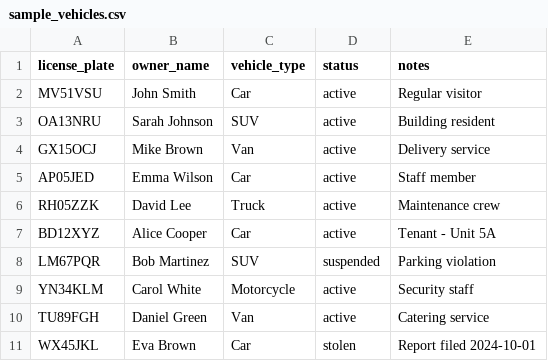
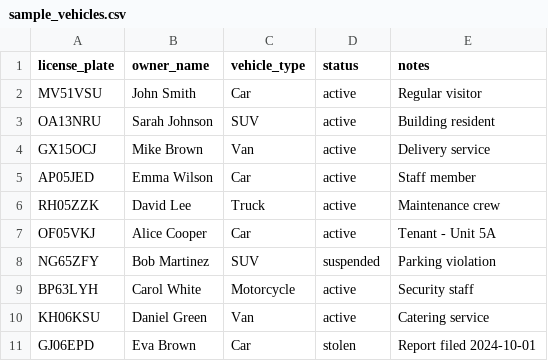
Before and after one commit to omparab/License-Plate-test, a CSV file: sample_vehicles.csv, drawn as a sheet.

Commit message:
3rd commit: License plate detection system

```diff
--- a/sample_vehicles.csv
+++ b/sample_vehicles.csv
@@ -6,6 +6,6 @@ AP05JED,Emma Wilson,Car,active,Staff member
 RH05ZZK,David Lee,Truck,active,Maintenance crew
-BD12XYZ,Alice Cooper,Car,active,Tenant - Unit 5A
-LM67PQR,Bob Martinez,SUV,suspended,Parking violation
-YN34KLM,Carol White,Motorcycle,active,Security staff
-TU89FGH,Daniel Green,Van,active,Catering service
-WX45JKL,Eva Brown,Car,stolen,Report filed 2024-10-01
+OF05VKJ,Alice Cooper,Car,active,Tenant - Unit 5A
+NG65ZFY,Bob Martinez,SUV,suspended,Parking violation
+BP63LYH,Carol White,Motorcycle,active,Security staff
+KH06KSU,Daniel Green,Van,active,Catering service
+GJ06EPD,Eva Brown,Car,stolen,Report filed 2024-10-01
```
Also changed, not shown: 3 other files.
